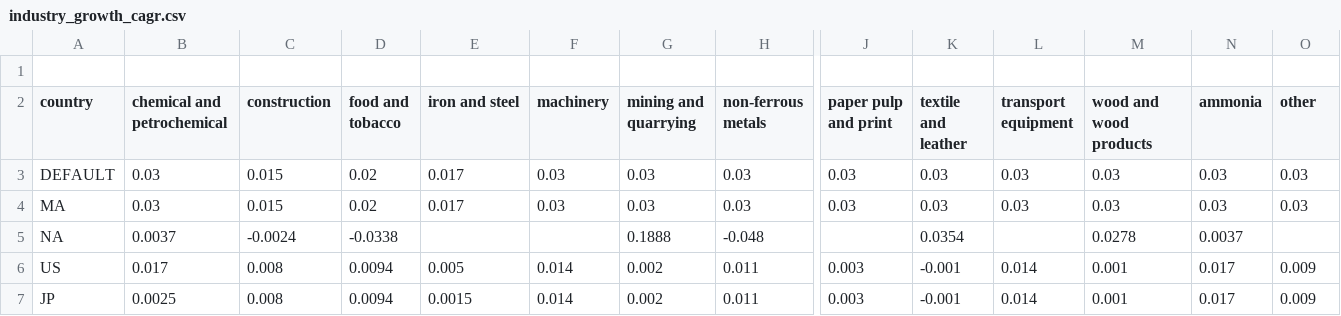
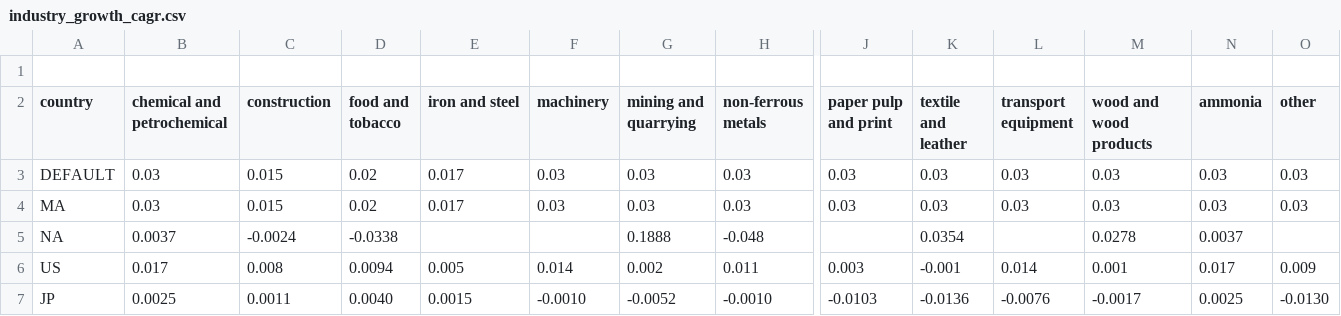
Before and after one commit to open-energy-transition/pypsa-earth-kinetics, a CSV file: data/demand/industry_growth_cagr.csv, drawn as a sheet; only a part is shown, gaps mark what is left out; the diff names each change by its address in the sheet, - before the commit and + after, or states it on an @@ line.

```diff
--- a/data/demand/industry_growth_cagr.csv
+++ b/data/demand/industry_growth_cagr.csv
-C7 (construction): 0.008
+C7 (construction): 0.0011
-D7 (food and tobacco): 0.0094
+D7 (food and tobacco): 0.0040
-F7 (machinery): 0.014
+F7 (machinery): -0.0010
-G7 (mining and quarrying): 0.002
+G7 (mining and quarrying): -0.0052
-H7 (non-ferrous metals): 0.011
+H7 (non-ferrous metals): -0.0010
-J7 (paper pulp and print): 0.003
+J7 (paper pulp and print): -0.0103
-K7 (textile and leather): -0.001
+K7 (textile and leather): -0.0136
-L7 (transport equipment): 0.014
+L7 (transport equipment): -0.0076
-M7 (wood and wood products): 0.001
+M7 (wood and wood products): -0.0017
-N7 (ammonia): 0.017
+N7 (ammonia): 0.0025
-O7 (other): 0.009
+O7 (other): -0.0130
```
Also changed, not shown: data/demand/growth_factors_cagr.csv, 1 other file.
